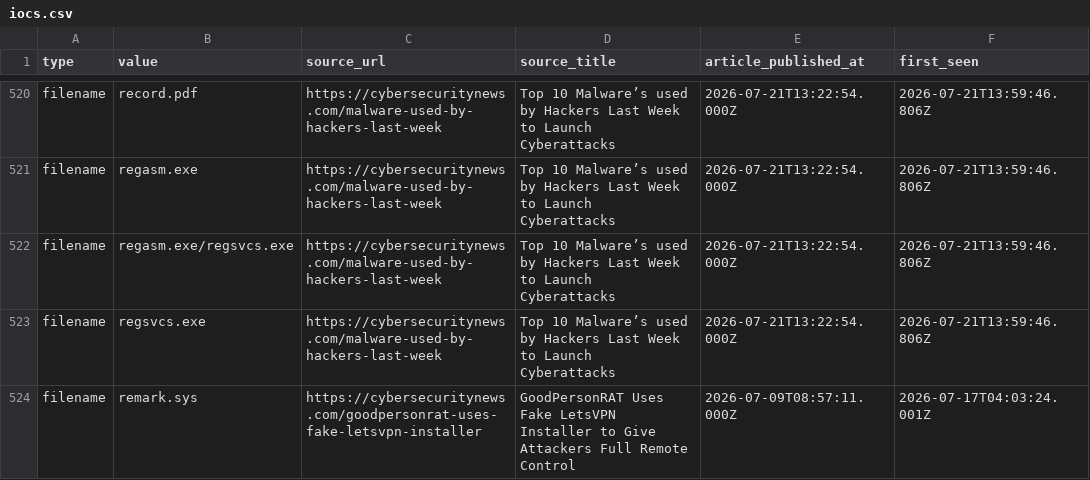
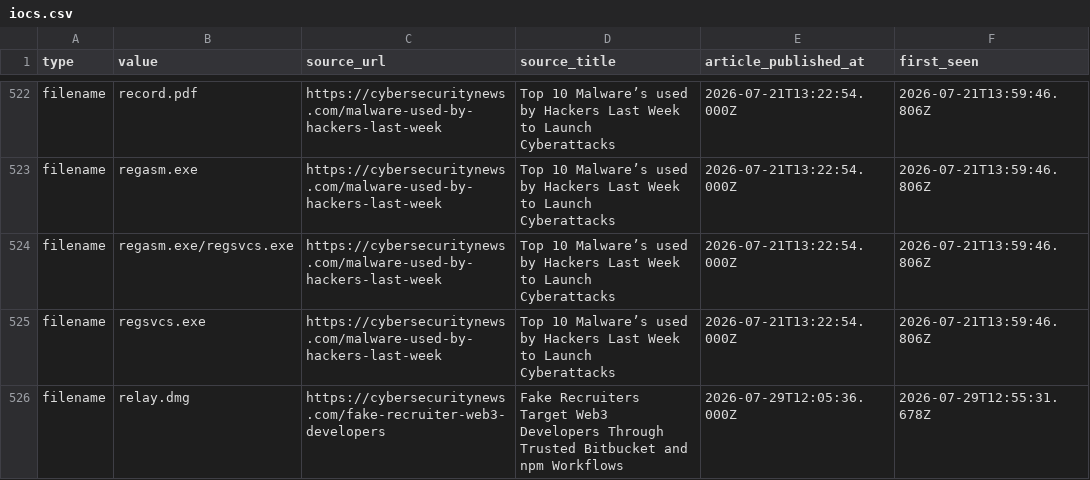
Before and after one commit to Sergio-Albea-Git/Threat-Hunting-KQL-Queries, a CSV file: Daily-IOCReportsCollection/iocs.csv, drawn as a sheet; only a part is shown, gaps mark what is left out; the shorter side is filled out with more unchanged rows; the diff covers the shown part only.

Commit message:
chore(iocs): 3261 IOCs (1492 cybersecuritynews + 1769 ransomware.live, 30-day window)

```diff
--- a/Daily-IOCReportsCollection/iocs.csv
+++ b/Daily-IOCReportsCollection/iocs.csv
@@ -523 +525,2 @@ filename,regasm.exe/regsvcs.exe,https://cybersecuritynews.com/malware-used-by-ha
 filename,regsvcs.exe,https://cybersecuritynews.com/malware-used-by-hackers-last-week,Top 10 Malware’s used by Hackers Last Week to Launch Cyberattacks,2026-07-21T13:22:54.000Z,2026-07-21T13:59:46.806Z
+filename,relay.dmg,https://cybersecuritynews.com/fake-recruiter-web3-developers,Fake Recruiters Target Web3 Developers Through Trusted Bitbucket and npm Workflows,2026-07-29T12:05:36.000Z,2026-07-29T12:55:31.678Z
```
Also changed, not shown: 15 added rows and 1 removed row elsewhere in this file.
